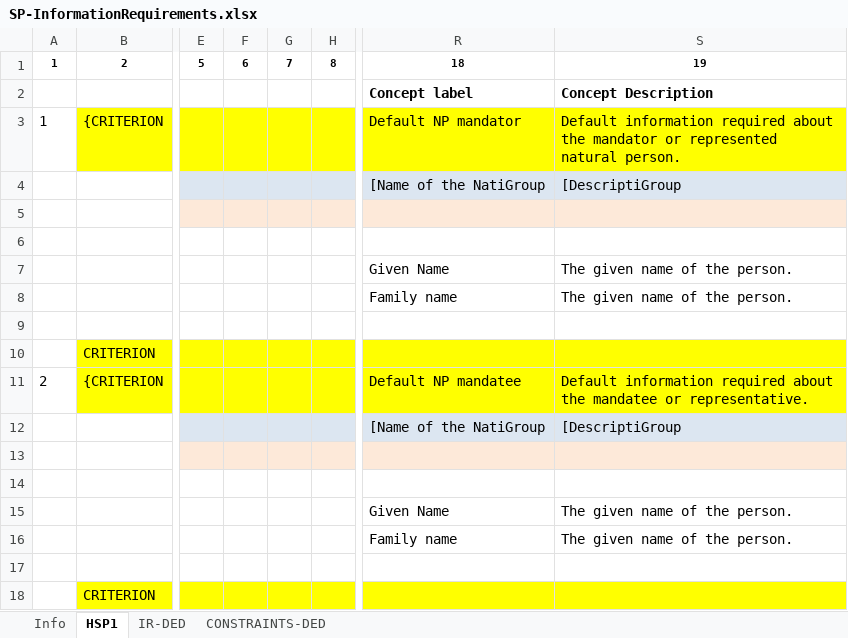
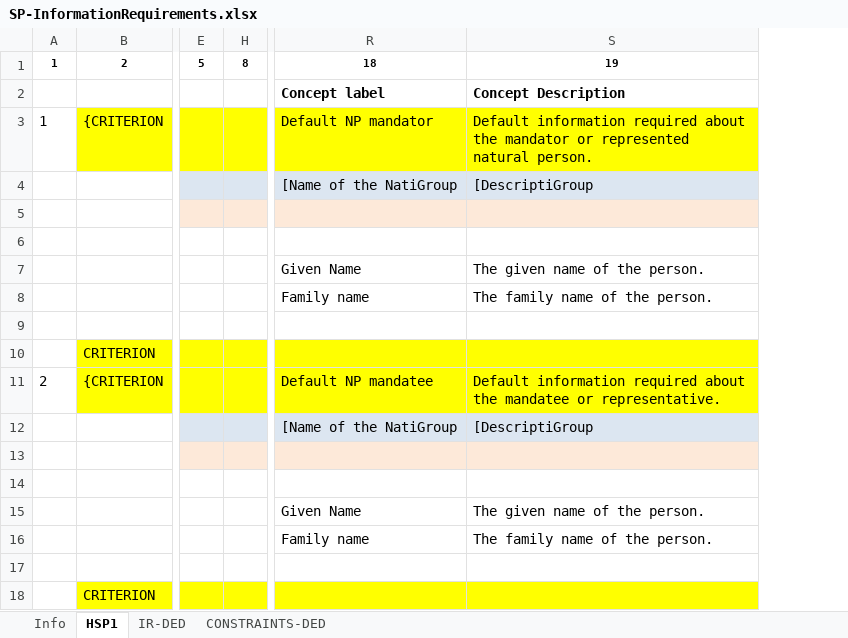
Before and after one commit to everis-rpam/RPaM-Ontology, an Excel workbook: 04-SP-Information_Requirements/SP-InformationRequirements.xlsx, sheet HSP1, drawn as a sheet; only a part is shown, gaps mark what is left out; values as stored, in another font and other column widths than the file's, no borders; the diff names each change by its address in the sheet, - before the commit and + after, or states it on an @@ line.

```diff
--- a/04-SP-Information_Requirements/SP-InformationRequirements.xlsx (sheet HSP1)
+++ b/04-SP-Information_Requirements/SP-InformationRequirements.xlsx (sheet HSP1)
@@ column F hidden, row 1: 6 @@
@@ column G hidden, row 1: 7 @@
-S8: The given name of the person.
+S8: The family name of the person.
-S16: The given name of the person.
+S16: The family name of the person.
```
Also changed, not shown: 2 other files.
